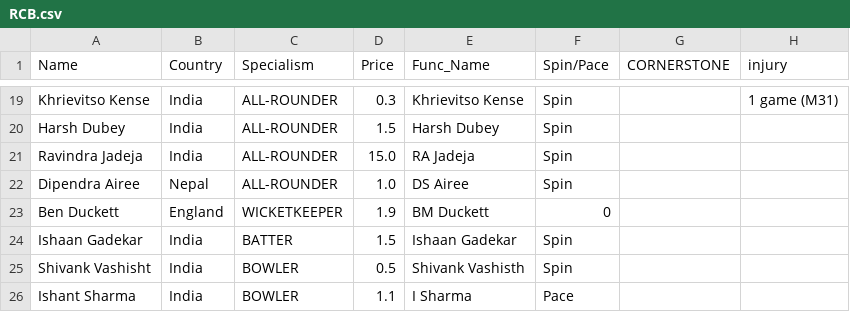
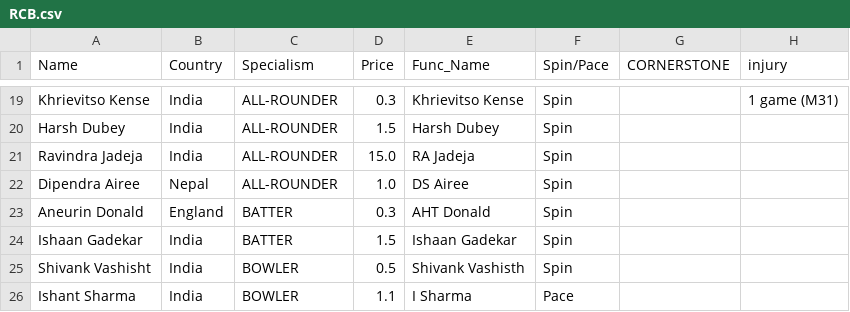
Before and after one commit to RoumyaDas/SPL, a CSV file: SPL/data/Squads/RCB.csv, drawn as a sheet; only a part is shown, gaps mark what is left out.

```diff
--- a/SPL/data/Squads/RCB.csv
+++ b/SPL/data/Squads/RCB.csv
@@ -22,3 +22,3 @@ Ravindra Jadeja,India,ALL-ROUNDER,15.0,RA Jadeja,Spin,,
 Dipendra Airee,Nepal,ALL-ROUNDER,1.0,DS Airee,Spin,,
-Ben Duckett,England,WICKETKEEPER,1.9,BM Duckett,0,,
+Aneurin Donald,England,BATTER,0.3,AHT Donald,Spin,,
 Ishaan Gadekar,India,BATTER,1.5,Ishaan Gadekar,Spin,,
```
Also changed, not shown: SPL/data/Squads/DC.csv.
